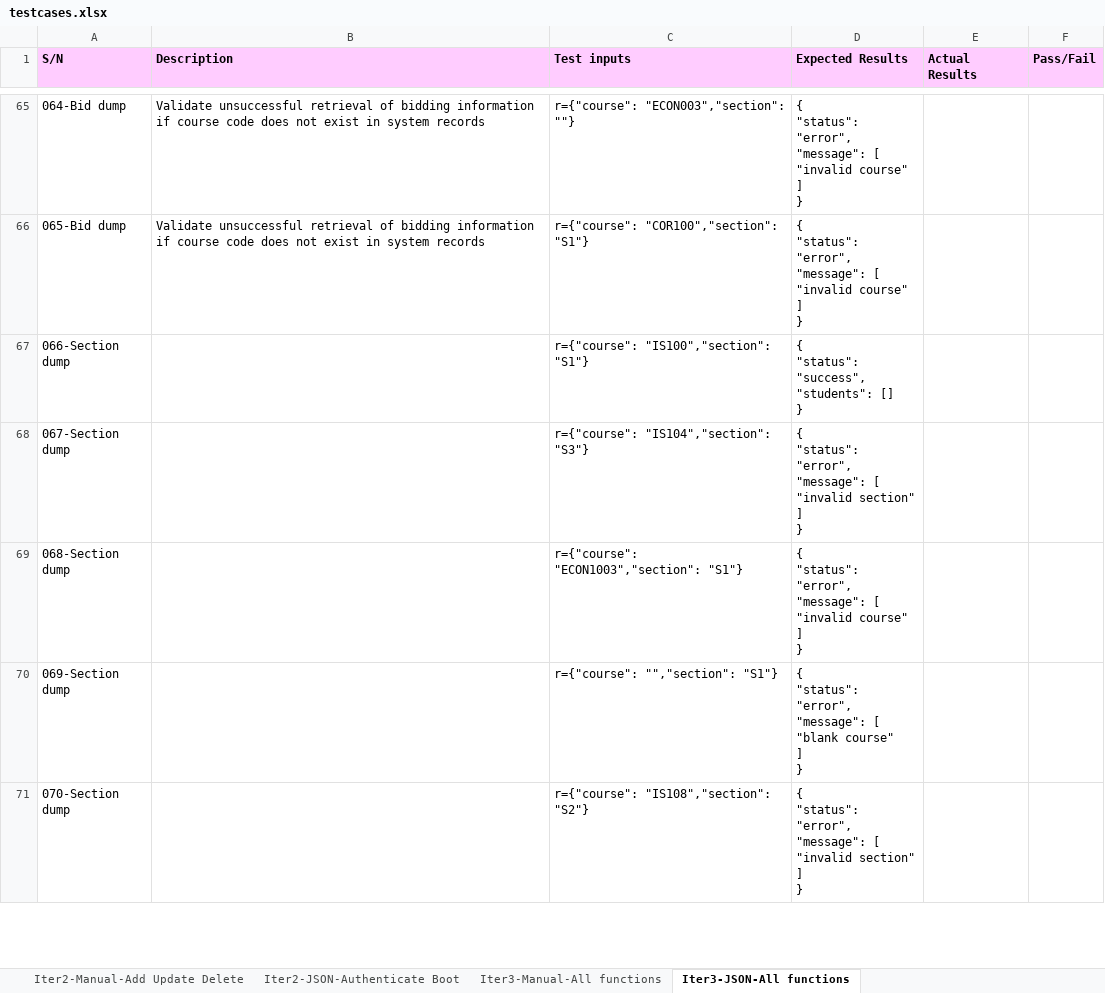
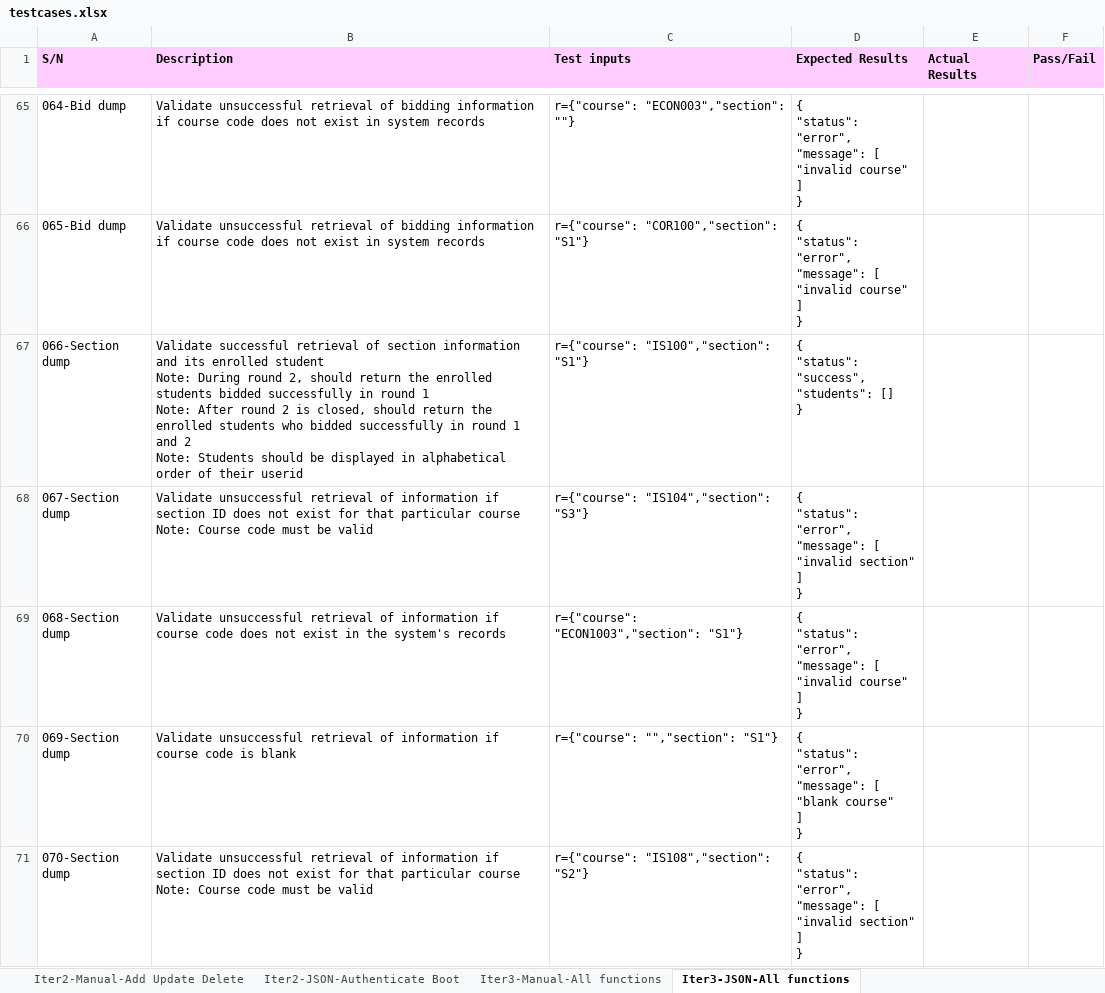
Before and after one commit to xbloh/Online-Course-Bidding-System-, an Excel workbook: testing/testcases.xlsx, sheet Iter3-JSON-All functions, drawn as a sheet; only a part is shown, gaps mark what is left out; values as stored, in another font and other column widths than the file's, no borders; ↵ is a line break in a cell; the diff covers the shown part only; the diff names each change by its address in the sheet, - before the commit and + after, or states it on an @@ line.

Commit message:
JSON - Section Dump
Updated test cases for JSON - Section Dump

```diff
--- a/testing/testcases.xlsx (sheet Iter3-JSON-All functions)
+++ b/testing/testcases.xlsx (sheet Iter3-JSON-All functions)
-B67 (Description): (empty)
+B67 (Description): Validate successful retrieval of section information and its enrolled student ↵ Note: During round 2, should return the enrolled students bidded successfully in round 1 ↵ Note: After round 2 is closed, should return the enrolled students who bidded successfully in round 1 and 2 ↵ Note: Students should be displayed in alphabetical order of their userid
-B68 (Description): (empty)
+B68 (Description): Validate unsuccessful retrieval of information if section ID does not exist for that particular course ↵ Note: Course code must be valid
-B69 (Description): (empty)
+B69 (Description): Validate unsuccessful retrieval of information if course code does not exist in the system's records
-B70 (Description): (empty)
+B70 (Description): Validate unsuccessful retrieval of information if course code is blank
-B71 (Description): (empty)
+B71 (Description): Validate unsuccessful retrieval of information if section ID does not exist for that particular course ↵ Note: Course code must be valid
```
Also changed, not shown: 34 edited cells elsewhere in this sheet.
